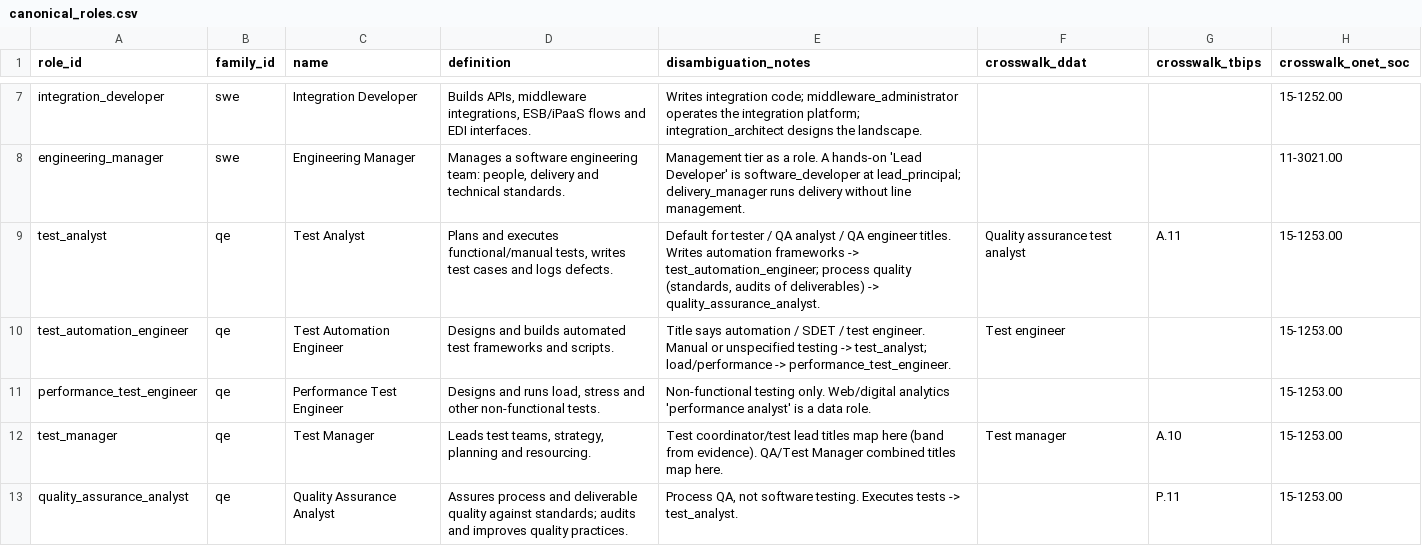
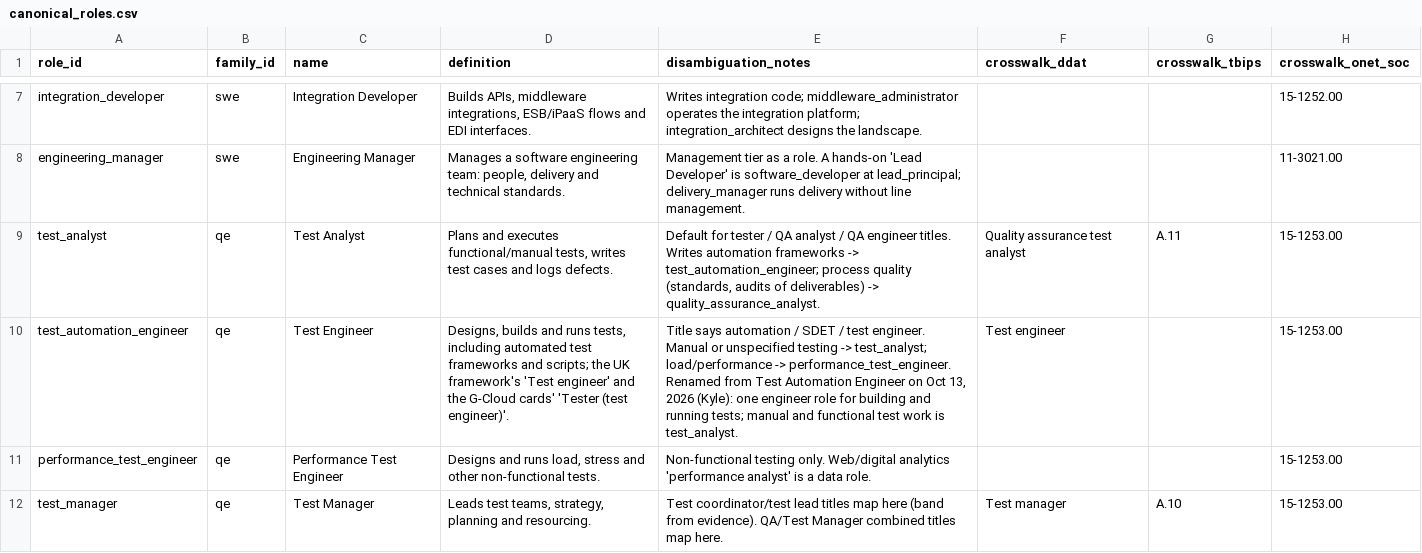
Before and after one commit to kylemac7807/twm-platform, a CSV file: taxonomy/canonical_roles.csv, drawn as a sheet; only a part is shown, gaps mark what is left out; the shorter side is filled out with more unchanged rows.

```diff
--- a/taxonomy/canonical_roles.csv
+++ b/taxonomy/canonical_roles.csv
@@ -9,3 +9,3 @@ engineering_manager,swe,Engineering Manager,"Manages a software engineering team
 test_analyst,qe,Test Analyst,"Plans and executes functional/manual tests, writes test cases and logs defects.","Default for tester / QA analyst / QA engineer titles. Writes automation frameworks -> test_automation_engineer; process quality (standards, audits of deliverables) -> quality_assurance_analyst.",Quality assurance test analyst,A.11,15-1253.00
-test_automation_engineer,qe,Test Automation Engineer,Designs and builds automated test frameworks and scripts.,Title says automation / SDET / test engineer. Manual or unspecified testing -> test_analyst; load/performance -> performance_test_engineer.,Test engineer,,15-1253.00
+test_automation_engineer,qe,Test Engineer,"Designs, builds and runs tests, including automated test frameworks and scripts; the UK framework's 'Test engineer' and the G-Cloud cards' 'Tester (test engineer)'.","Title says automation / SDET / test engineer. Manual or unspecified testing -> test_analyst; load/performance -> performance_test_engineer. Renamed from Test Automation Engineer on Oct 13, 2026 (Kyle): one engineer role for building and running tests; manual and functional test work is test_analyst.",Test engineer,,15-1253.00
 performance_test_engineer,qe,Performance Test Engineer,"Designs and runs load, stress and other non-functional tests.",Non-functional testing only. Web/digital analytics 'performance analyst' is a data role.,,,15-1253.00
```
Also changed, not shown: taxonomy/core_defaults.csv, 2 other files.
